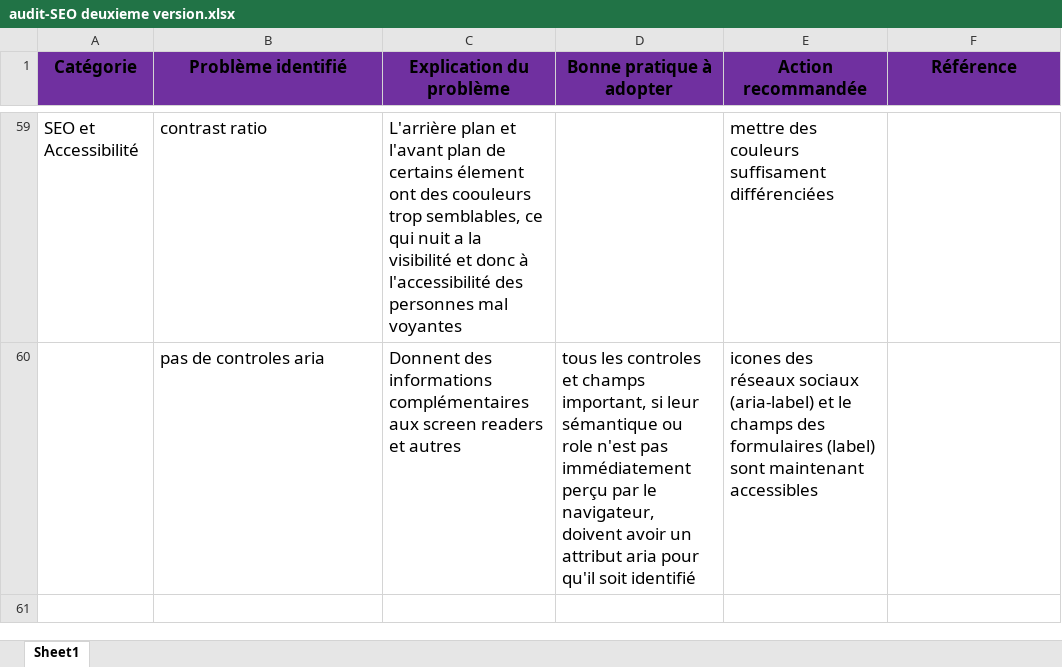
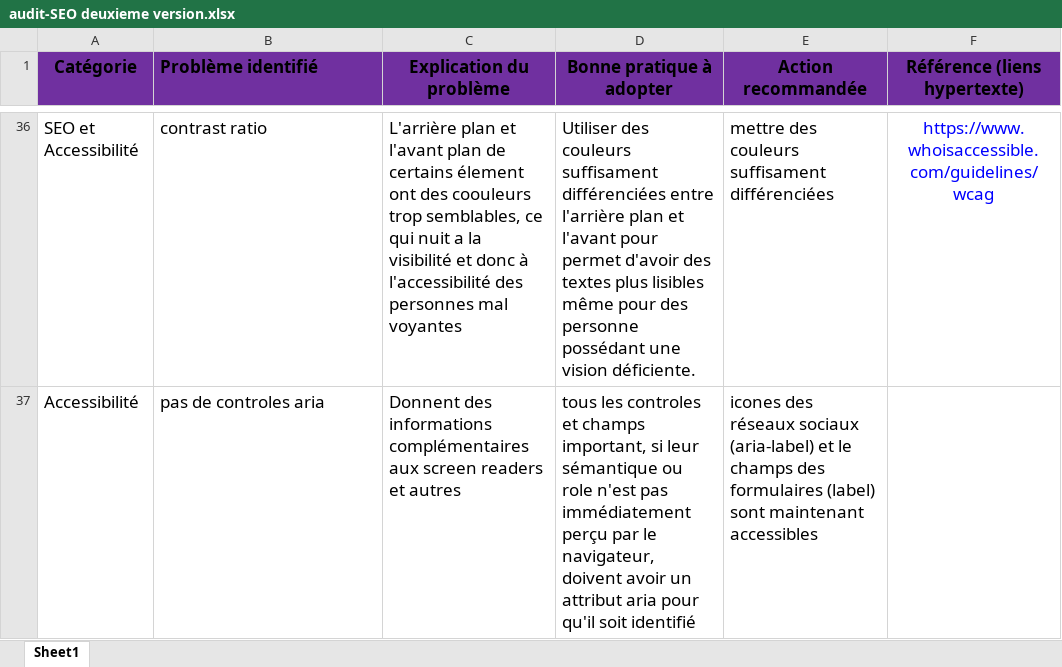
Before and after one commit to gribdesbois/AurelienGUILLAUDON_4_20052021, an Excel workbook: report/audit-SEO deuxieme version.xlsx, sheet Sheet1, drawn as a sheet; only a part is shown, gaps mark what is left out; values as stored, in another font and other column widths than the file's, no borders; addresses are those after the commit; the diff covers the shown part only; the diff names each change by its address in the sheet, - before the commit and + after, or states it on an @@ line.

```diff
--- a/report/audit-SEO deuxieme version.xlsx (sheet Sheet1)
+++ b/report/audit-SEO deuxieme version.xlsx (sheet Sheet1)
-B1 alignment: center
+B1 alignment: left
-F1: Référence
+F1: Référence (liens hypertexte)
-D36 (Bonne pratique à adopter): (empty)
+D36 (Bonne pratique à adopter): Utiliser des couleurs suffisament différenciées entre l'arrière plan et l'avant pour permet d'avoir des textes plus lisibles même pour des personne possédant une vision déficiente.
-F36 (Référence (liens hypertexte)): (empty)
+F36 (Référence (liens hypertexte)): https://www.whoisaccessible.com/guidelines/wcag
-A37 (Catégorie): (empty)
+A37 (Catégorie): Accessibilité
```
Also changed, not shown: 3 added rows, 26 removed rows and 45 edited cells elsewhere in this sheet, 4 other files.
